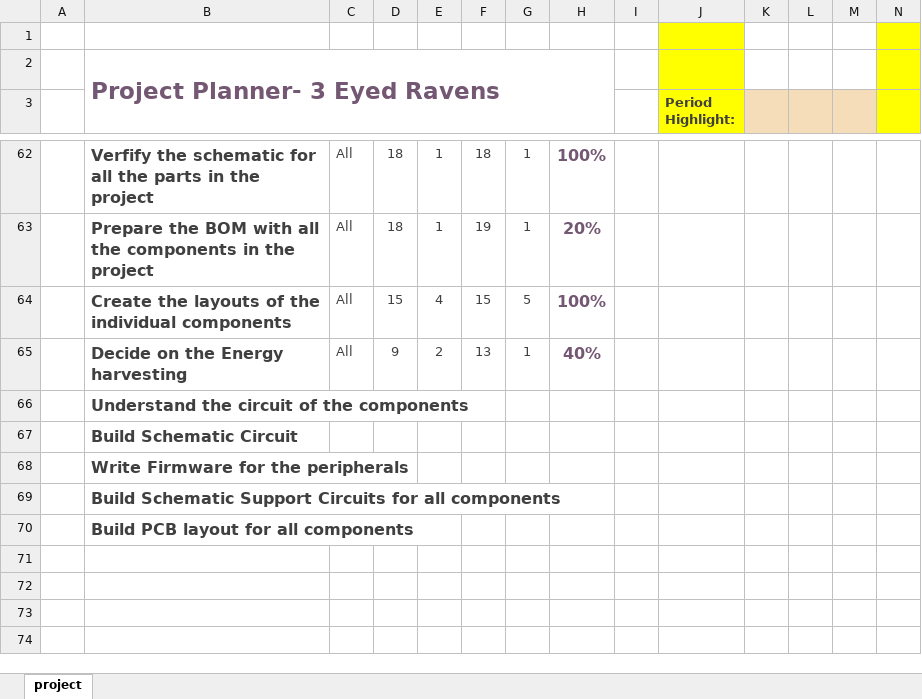
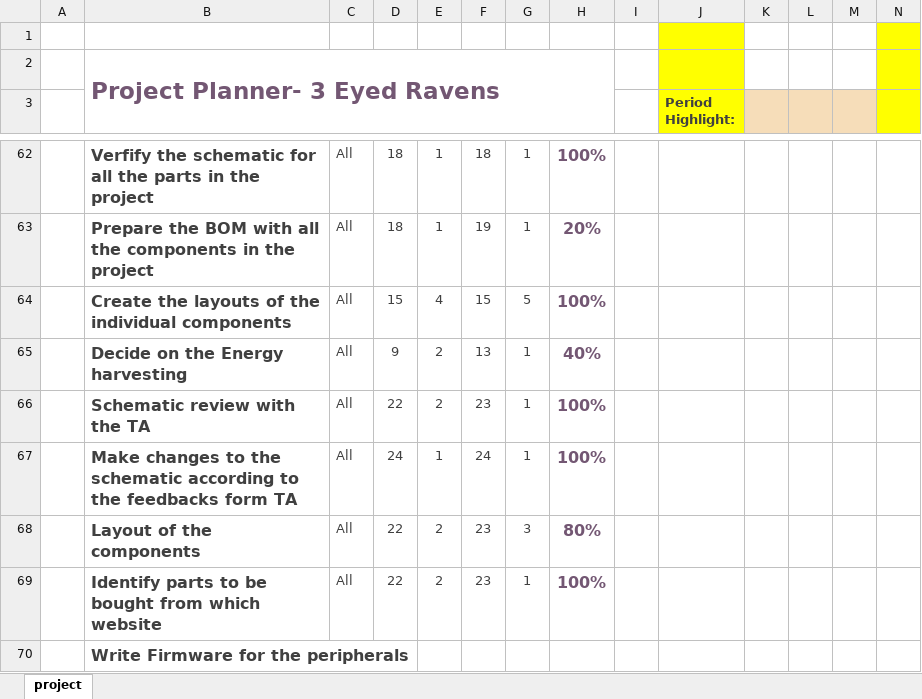
Before and after one commit to Maitri-13/low-power, an Excel workbook: Documentation/Gantt Chart.xlsm, sheet project, drawn as a sheet; only a part is shown, gaps mark what is left out; values as stored, in another font and other column widths than the file's, no borders; charts and pictures and conditional formats not drawn; removed rows and columns are numbered as before the commit, all else as after; rows hold the shown columns only; the diff names each change by its address in the sheet, - before the commit and + after, or states it on an @@ line.

Commit message:
gant chart 6

```diff
--- a/Documentation/Gantt Chart.xlsm (sheet project)
+++ b/Documentation/Gantt Chart.xlsm (sheet project)
-row 66:  | Understand the circuit of the components
-row 67:  | Build Schematic Circuit
+row 66:  | Schematic review with the TA | All | 22 | 2 | 23 | 1 | 100%
+row 67:  | Make changes to the schematic according to the feedbacks form TA | All | 24 | 1 | 24 | 1 | 100%
+row 68:  | Layout of the components | All | 22 | 2 | 23 | 3 | 80%
+row 69:  | Identify parts to be bought from which website | All | 22 | 2 | 23 | 1 | 100%
-row 69:  | Build Schematic Support Circuits for all components
-row 70:  | Build PCB layout for all components
```
